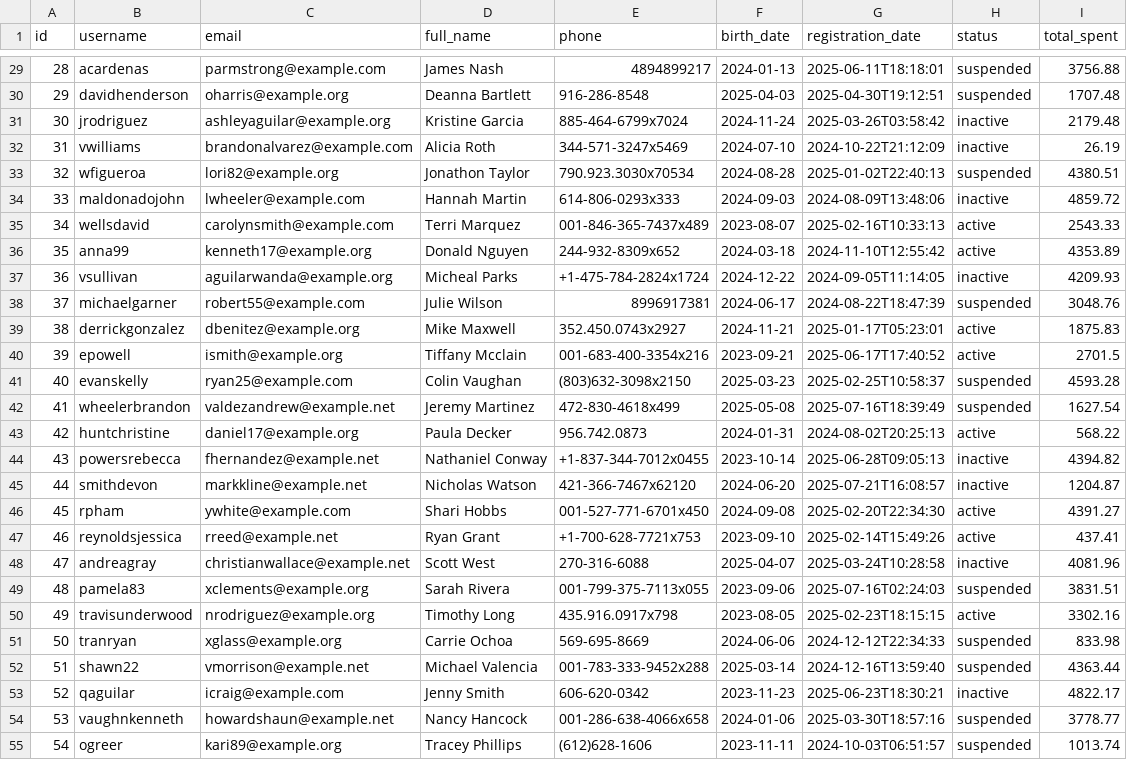
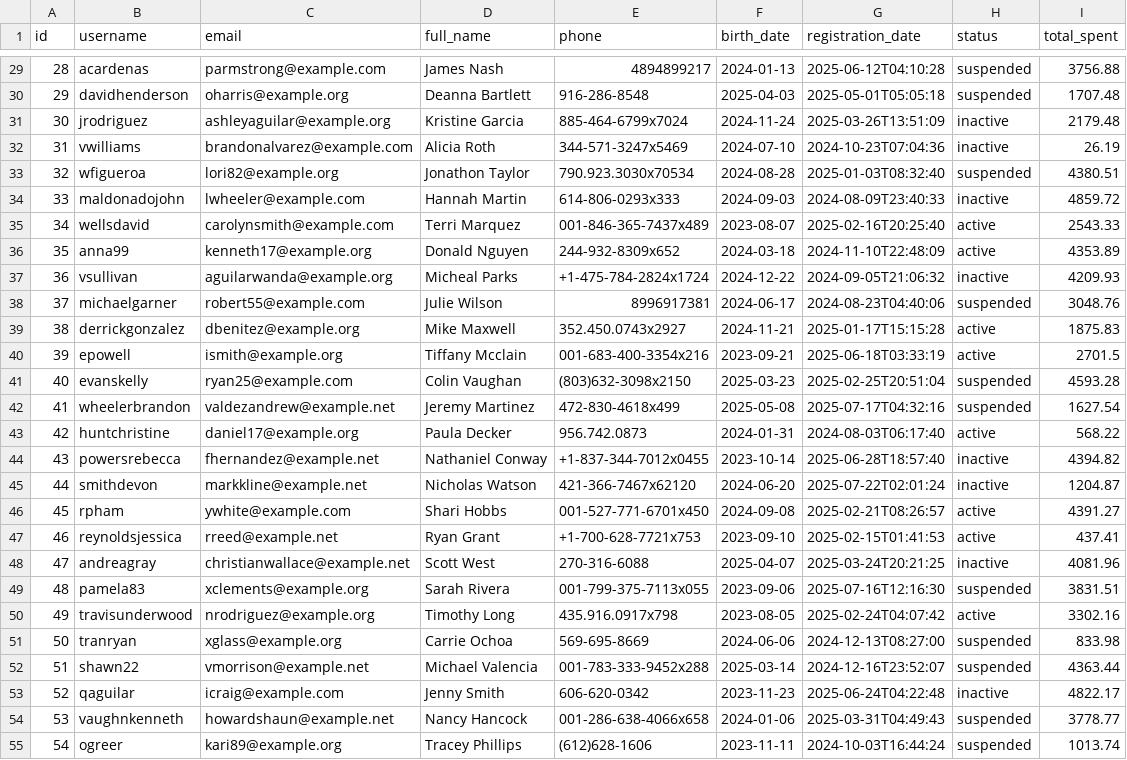
Before and after one commit to Vatsal-Patel-09/data-pipeline-automation, a CSV file: exports/csv/users.csv, drawn as a sheet; only a part is shown, gaps mark what is left out; the diff covers the shown part only; the diff names each change by its address in the sheet, - before the commit and + after, or states it on an @@ line.

```diff
--- a/exports/csv/users.csv
+++ b/exports/csv/users.csv
-G29 (registration_date): 2025-06-11T18:18:01
+G29 (registration_date): 2025-06-12T04:10:28
-G30 (registration_date): 2025-04-30T19:12:51
+G30 (registration_date): 2025-05-01T05:05:18
-G31 (registration_date): 2025-03-26T03:58:42
+G31 (registration_date): 2025-03-26T13:51:09
-G32 (registration_date): 2024-10-22T21:12:09
+G32 (registration_date): 2024-10-23T07:04:36
-G33 (registration_date): 2025-01-02T22:40:13
+G33 (registration_date): 2025-01-03T08:32:40
-G34 (registration_date): 2024-08-09T13:48:06
+G34 (registration_date): 2024-08-09T23:40:33
-G35 (registration_date): 2025-02-16T10:33:13
+G35 (registration_date): 2025-02-16T20:25:40
-G36 (registration_date): 2024-11-10T12:55:42
+G36 (registration_date): 2024-11-10T22:48:09
-G37 (registration_date): 2024-09-05T11:14:05
+G37 (registration_date): 2024-09-05T21:06:32
-G38 (registration_date): 2024-08-22T18:47:39
+G38 (registration_date): 2024-08-23T04:40:06
-G39 (registration_date): 2025-01-17T05:23:01
+G39 (registration_date): 2025-01-17T15:15:28
-G40 (registration_date): 2025-06-17T17:40:52
+G40 (registration_date): 2025-06-18T03:33:19
-G41 (registration_date): 2025-02-25T10:58:37
+G41 (registration_date): 2025-02-25T20:51:04
-G42 (registration_date): 2025-07-16T18:39:49
+G42 (registration_date): 2025-07-17T04:32:16
-G43 (registration_date): 2024-08-02T20:25:13
+G43 (registration_date): 2024-08-03T06:17:40
-G44 (registration_date): 2025-06-28T09:05:13
+G44 (registration_date): 2025-06-28T18:57:40
-G45 (registration_date): 2025-07-21T16:08:57
+G45 (registration_date): 2025-07-22T02:01:24
-G46 (registration_date): 2025-02-20T22:34:30
+G46 (registration_date): 2025-02-21T08:26:57
-G47 (registration_date): 2025-02-14T15:49:26
+G47 (registration_date): 2025-02-15T01:41:53
-G48 (registration_date): 2025-03-24T10:28:58
+G48 (registration_date): 2025-03-24T20:21:25
-G49 (registration_date): 2025-07-16T02:24:03
+G49 (registration_date): 2025-07-16T12:16:30
-G50 (registration_date): 2025-02-23T18:15:15
+G50 (registration_date): 2025-02-24T04:07:42
-G51 (registration_date): 2024-12-12T22:34:33
+G51 (registration_date): 2024-12-13T08:27:00
-G52 (registration_date): 2024-12-16T13:59:40
+G52 (registration_date): 2024-12-16T23:52:07
-G53 (registration_date): 2025-06-23T18:30:21
+G53 (registration_date): 2025-06-24T04:22:48
-G54 (registration_date): 2025-03-30T18:57:16
+G54 (registration_date): 2025-03-31T04:49:43
-G55 (registration_date): 2024-10-03T06:51:57
+G55 (registration_date): 2024-10-03T16:44:24
```
Also changed, not shown: 123 edited cells elsewhere in this file, exports/csv/reviews.csv, 5 other files.
